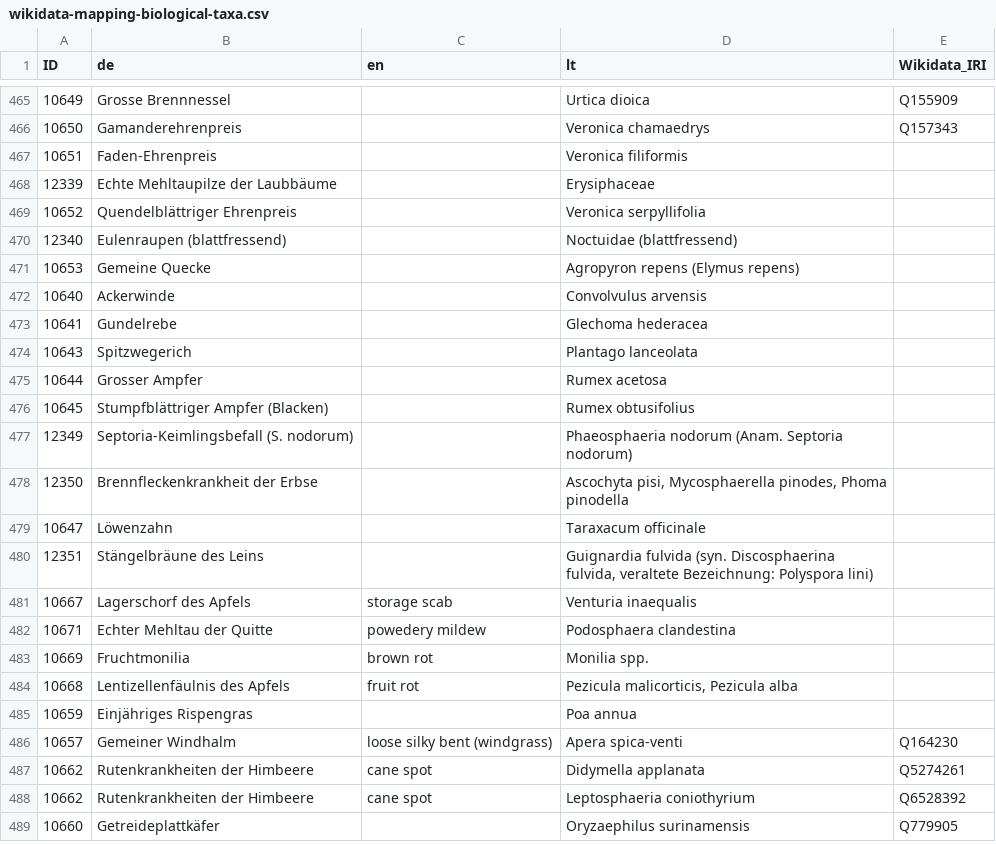
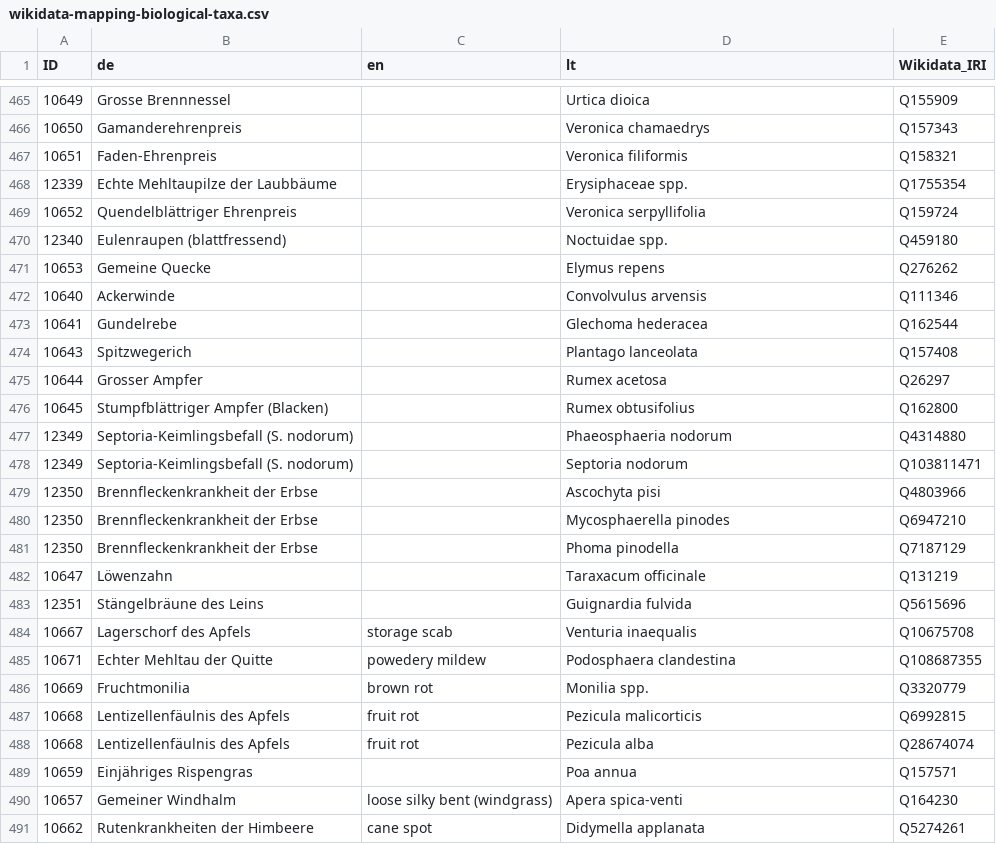
Before and after one commit to blw-ofag-ufag/ontology, a CSV file: mapping-tables/wikidata-mapping-biological-taxa.csv, drawn as a sheet; only a part is shown, gaps mark what is left out; the shorter side is filled out with more unchanged rows; the diff covers the shown part only.

Commit message:
finish taxon matching

```diff
--- a/mapping-tables/wikidata-mapping-biological-taxa.csv
+++ b/mapping-tables/wikidata-mapping-biological-taxa.csv
@@ -466,21 +466,25 @@
 "10650","Gamanderehrenpreis","","Veronica chamaedrys","Q157343"
-"10651","Faden-Ehrenpreis","","Veronica filiformis",""
-"12339","Echte Mehltaupilze der Laubbäume ","","Erysiphaceae",""
-"10652","Quendelblättriger Ehrenpreis","","Veronica serpyllifolia",""
-"12340","Eulenraupen (blattfressend)","","Noctuidae (blattfressend)",""
-"10653","Gemeine Quecke","","Agropyron repens (Elymus repens)",""
-"10640","Ackerwinde","","Convolvulus arvensis",""
-"10641","Gundelrebe","","Glechoma hederacea",""
-"10643","Spitzwegerich","","Plantago lanceolata",""
-"10644","Grosser Ampfer","","Rumex acetosa",""
-"10645","Stumpfblättriger Ampfer (Blacken)","","Rumex obtusifolius",""
-"12349","Septoria-Keimlingsbefall (S. nodorum)","","Phaeosphaeria nodorum (Anam. Septoria nodorum)",""
-"12350","Brennfleckenkrankheit der Erbse","","Ascochyta pisi, Mycosphaerella pinodes, Phoma pinodella",""
-"10647","Löwenzahn","","Taraxacum officinale",""
-"12351","Stängelbräune des Leins","","Guignardia fulvida (syn. Discosphaerina fulvida, veraltete Bezeichnung: Polyspora lini)",""
-"10667","Lagerschorf des Apfels","storage scab","Venturia inaequalis",""
-"10671","Echter Mehltau der Quitte","powedery mildew","Podosphaera clandestina",""
-"10669","Fruchtmonilia","brown rot","Monilia spp.",""
-"10668","Lentizellenfäulnis des Apfels","fruit rot","Pezicula malicorticis, Pezicula alba",""
-"10659","Einjähriges Rispengras","","Poa annua",""
+"10651","Faden-Ehrenpreis","","Veronica filiformis","Q158321"
+"12339","Echte Mehltaupilze der Laubbäume ","","Erysiphaceae spp.","Q1755354"
+"10652","Quendelblättriger Ehrenpreis","","Veronica serpyllifolia","Q159724"
+"12340","Eulenraupen (blattfressend)","","Noctuidae spp.","Q459180"
+"10653","Gemeine Quecke","","Elymus repens","Q276262"
+"10640","Ackerwinde","","Convolvulus arvensis","Q111346"
+"10641","Gundelrebe","","Glechoma hederacea","Q162544"
+"10643","Spitzwegerich","","Plantago lanceolata","Q157408"
+"10644","Grosser Ampfer","","Rumex acetosa","Q26297"
+"10645","Stumpfblättriger Ampfer (Blacken)","","Rumex obtusifolius","Q162800"
+"12349","Septoria-Keimlingsbefall (S. nodorum)","","Phaeosphaeria nodorum","Q4314880"
+"12349","Septoria-Keimlingsbefall (S. nodorum)","","Septoria nodorum","Q103811471"
+"12350","Brennfleckenkrankheit der Erbse","","Ascochyta pisi","Q4803966"
+"12350","Brennfleckenkrankheit der Erbse","","Mycosphaerella pinodes","Q6947210"
+"12350","Brennfleckenkrankheit der Erbse","","Phoma pinodella","Q7187129"
+"10647","Löwenzahn","","Taraxacum officinale","Q131219"
+"12351","Stängelbräune des Leins","","Guignardia fulvida","Q5615696"
+"10667","Lagerschorf des Apfels","storage scab","Venturia inaequalis","Q10675708"
+"10671","Echter Mehltau der Quitte","powedery mildew","Podosphaera clandestina","Q108687355"
+"10669","Fruchtmonilia","brown rot","Monilia spp.","Q3320779"
+"10668","Lentizellenfäulnis des Apfels","fruit rot","Pezicula malicorticis","Q6992815"
+"10668","Lentizellenfäulnis des Apfels","fruit rot","Pezicula alba","Q28674074"
+"10659","Einjähriges Rispengras","","Poa annua","Q157571"
 "10657","Gemeiner Windhalm","loose silky bent (windgrass)","Apera spica-venti","Q164230"
```
Also changed, not shown: 1 added row and 24 edited cells elsewhere in this file.
